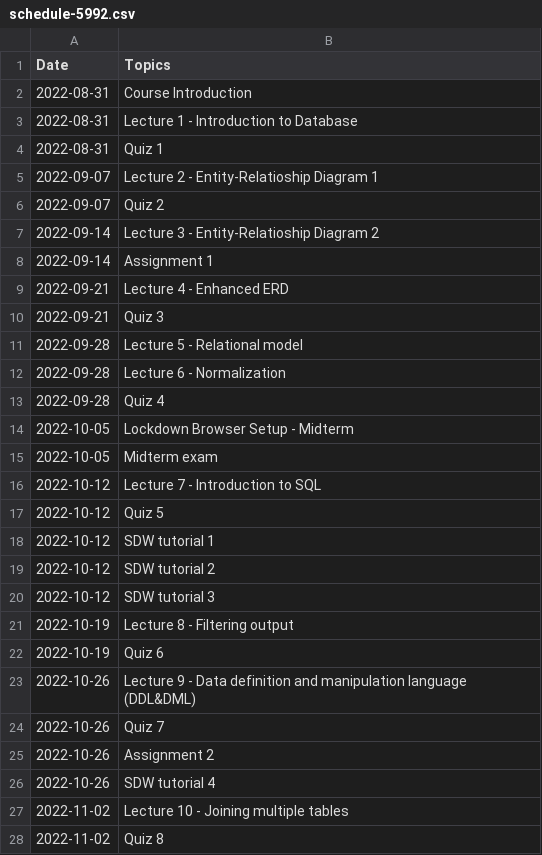
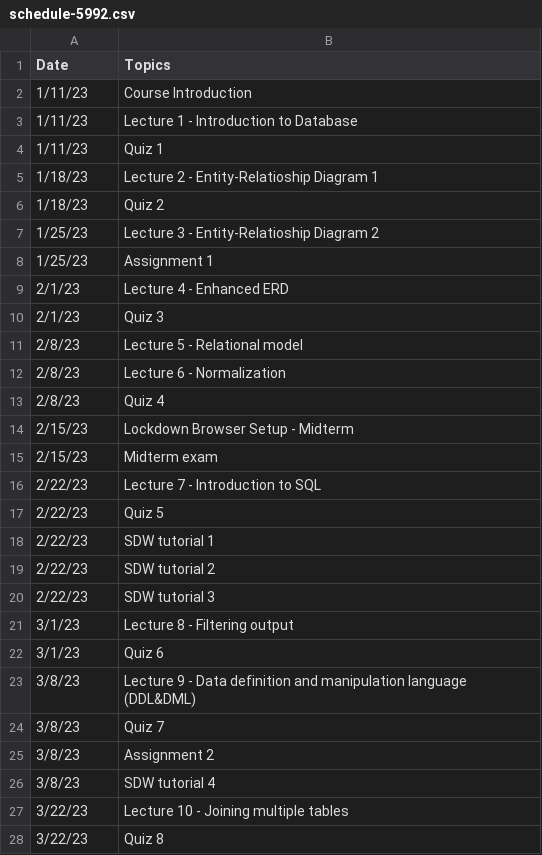
Before and after one commit to khlee42/database, a CSV file: schedule-5992.csv, drawn as a sheet; only a part is shown; the diff covers the shown part only.

```diff
--- a/schedule-5992.csv
+++ b/schedule-5992.csv
@@ -1,28 +1,28 @@
 Date,Topics
-2022-08-31,Course Introduction
-2022-08-31,Lecture 1 - Introduction to Database
-2022-08-31,Quiz 1
-2022-09-07,Lecture 2 - Entity-Relatioship Diagram 1
-2022-09-07,Quiz 2
-2022-09-14,Lecture 3 - Entity-Relatioship Diagram 2
-2022-09-14,Assignment 1
-2022-09-21,Lecture 4 - Enhanced ERD
-2022-09-21,Quiz 3
-2022-09-28,Lecture 5 - Relational model
-2022-09-28,Lecture 6 - Normalization
-2022-09-28,Quiz 4
-2022-10-05,Lockdown Browser Setup - Midterm
-2022-10-05,Midterm exam
-2022-10-12,Lecture 7 - Introduction to SQL
-2022-10-12,Quiz 5
-2022-10-12,SDW tutorial 1
-2022-10-12,SDW tutorial 2
-2022-10-12,SDW tutorial 3
-2022-10-19,Lecture 8 - Filtering output
-2022-10-19,Quiz 6
-2022-10-26,Lecture 9 - Data definition and manipulation language (DDL&DML)
-2022-10-26,Quiz 7
-2022-10-26,Assignment 2
-2022-10-26,SDW tutorial 4
-2022-11-02,Lecture 10 - Joining multiple tables
-2022-11-02,Quiz 8
+1/11/23,Course Introduction
+1/11/23,Lecture 1 - Introduction to Database
+1/11/23,Quiz 1
+1/18/23,Lecture 2 - Entity-Relatioship Diagram 1
+1/18/23,Quiz 2
+1/25/23,Lecture 3 - Entity-Relatioship Diagram 2
+1/25/23,Assignment 1
+2/1/23,Lecture 4 - Enhanced ERD
+2/1/23,Quiz 3
+2/8/23,Lecture 5 - Relational model
+2/8/23,Lecture 6 - Normalization
+2/8/23,Quiz 4
+2/15/23,Lockdown Browser Setup - Midterm
+2/15/23,Midterm exam
+2/22/23,Lecture 7 - Introduction to SQL
+2/22/23,Quiz 5
+2/22/23,SDW tutorial 1
+2/22/23,SDW tutorial 2
+2/22/23,SDW tutorial 3
+3/1/23,Lecture 8 - Filtering output
+3/1/23,Quiz 6
+3/8/23,Lecture 9 - Data definition and manipulation language (DDL&DML)
+3/8/23,Quiz 7
+3/8/23,Assignment 2
+3/8/23,SDW tutorial 4
+3/22/23,Lecture 10 - Joining multiple tables
+3/22/23,Quiz 8
```
Also changed, not shown: 11 edited cells elsewhere in this file, schedule-7510.csv, 4 other files.
